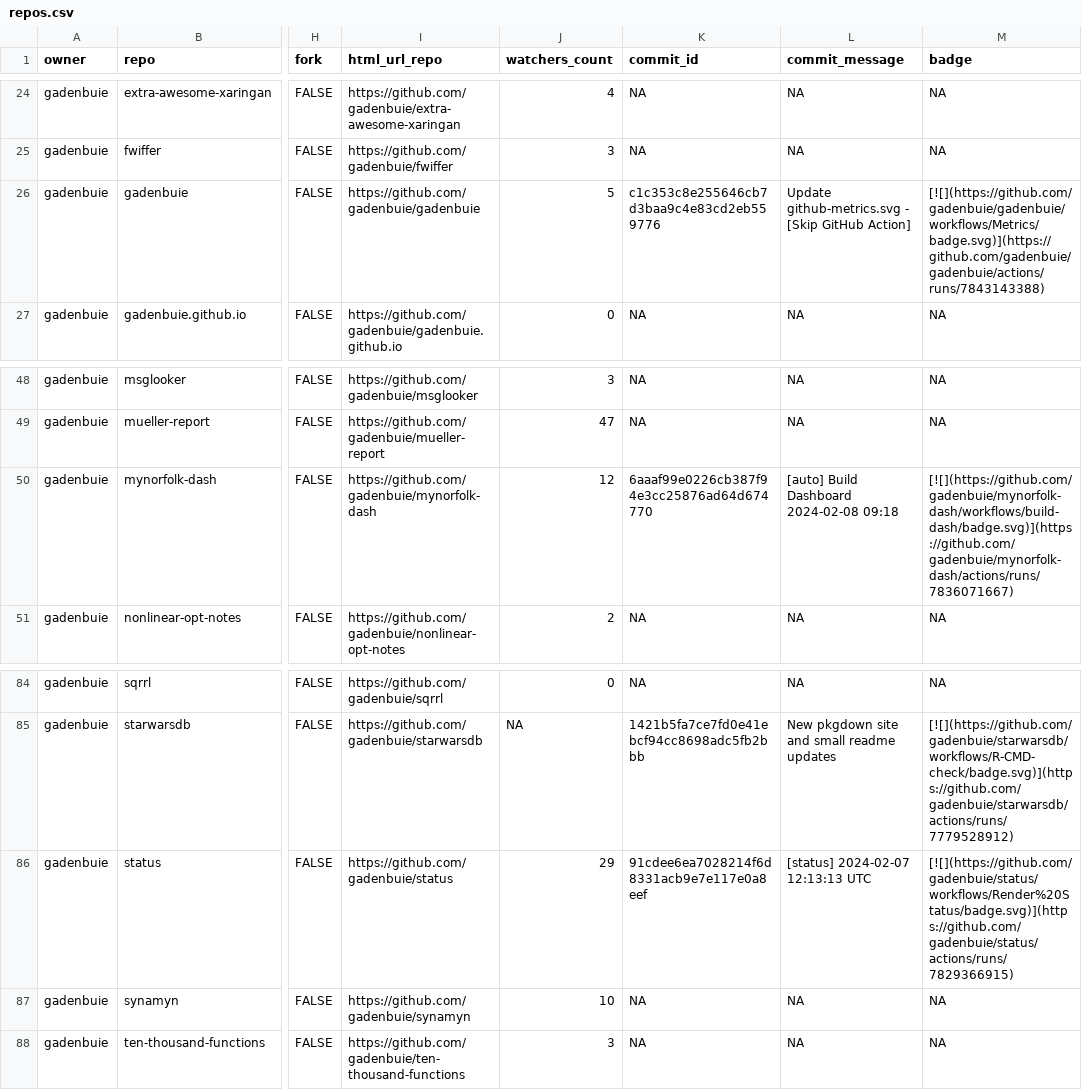
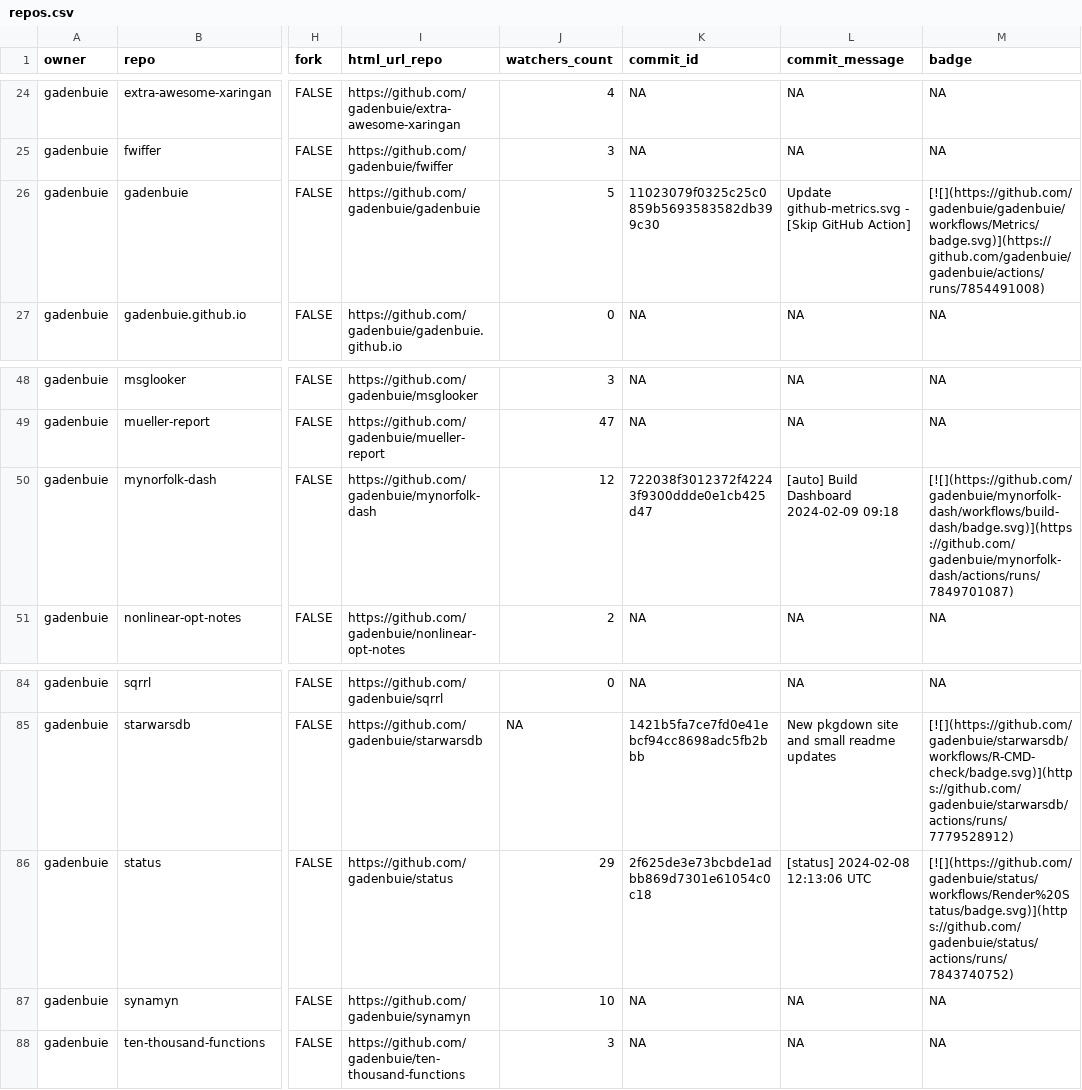
Before and after one commit to jimbrig/status, a CSV file: repos.csv, drawn as a sheet; only a part is shown, gaps mark what is left out; the diff names each change by its address in the sheet, - before the commit and + after, or states it on an @@ line.

```diff
--- a/repos.csv
+++ b/repos.csv
-K26 (commit_id): c1c353c8e255646cb7d3baa9c4e83cd2eb559776
+K26 (commit_id): 11023079f0325c25c0859b5693583582db399c30
-M26 (badge): [![](https://github.com/gadenbuie/gadenbuie/workflows/Metrics/badge.svg)](https://github.com/gadenbuie/gadenbuie/actions/runs/7843143388)
+M26 (badge): [![](https://github.com/gadenbuie/gadenbuie/workflows/Metrics/badge.svg)](https://github.com/gadenbuie/gadenbuie/actions/runs/7854491008)
-K50 (commit_id): 6aaaf99e0226cb387f94e3cc25876ad64d674770
+K50 (commit_id): 722038f3012372f42243f9300ddde0e1cb425d47
-L50 (commit_message): [auto] Build Dashboard 2024-02-08 09:18
+L50 (commit_message): [auto] Build Dashboard 2024-02-09 09:18
-M50 (badge): [![](https://github.com/gadenbuie/mynorfolk-dash/workflows/build-dash/badge.svg)](https://github.com/gadenbuie/mynorfolk-dash/actions/runs/7836071667)
+M50 (badge): [![](https://github.com/gadenbuie/mynorfolk-dash/workflows/build-dash/badge.svg)](https://github.com/gadenbuie/mynorfolk-dash/actions/runs/7849701087)
-K86 (commit_id): 91cdee6ea7028214f6d8331acb9e7e117e0a8eef
+K86 (commit_id): 2f625de3e73bcbde1adbb869d7301e61054c0c18
-L86 (commit_message): [status] 2024-02-07 12:13:13 UTC
+L86 (commit_message): [status] 2024-02-08 12:13:06 UTC
-M86 (badge): [![](https://github.com/gadenbuie/status/workflows/Render%20Status/badge.svg)](https://github.com/gadenbuie/status/actions/runs/7829366915)
+M86 (badge): [![](https://github.com/gadenbuie/status/workflows/Render%20Status/badge.svg)](https://github.com/gadenbuie/status/actions/runs/7843740752)
```
Also changed, not shown: 2 other files.
